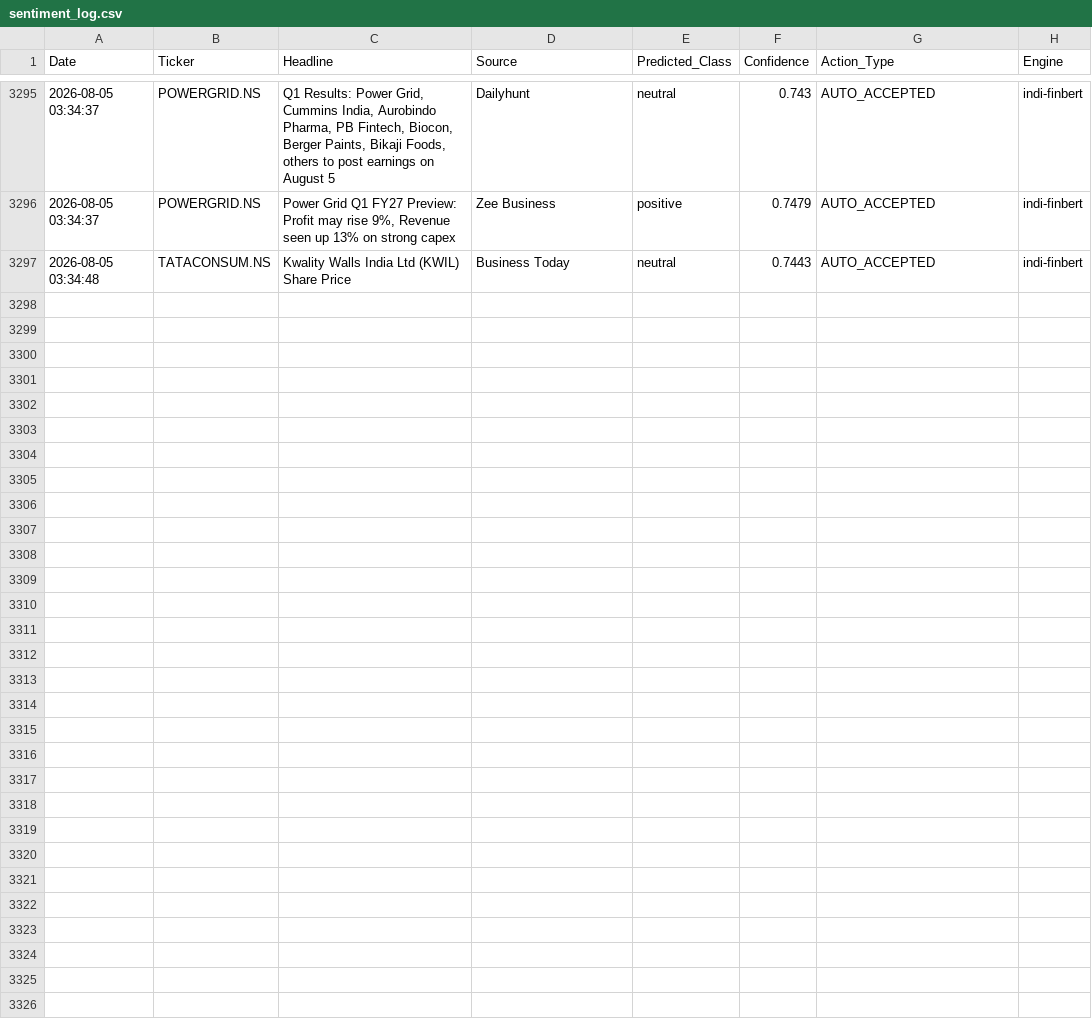
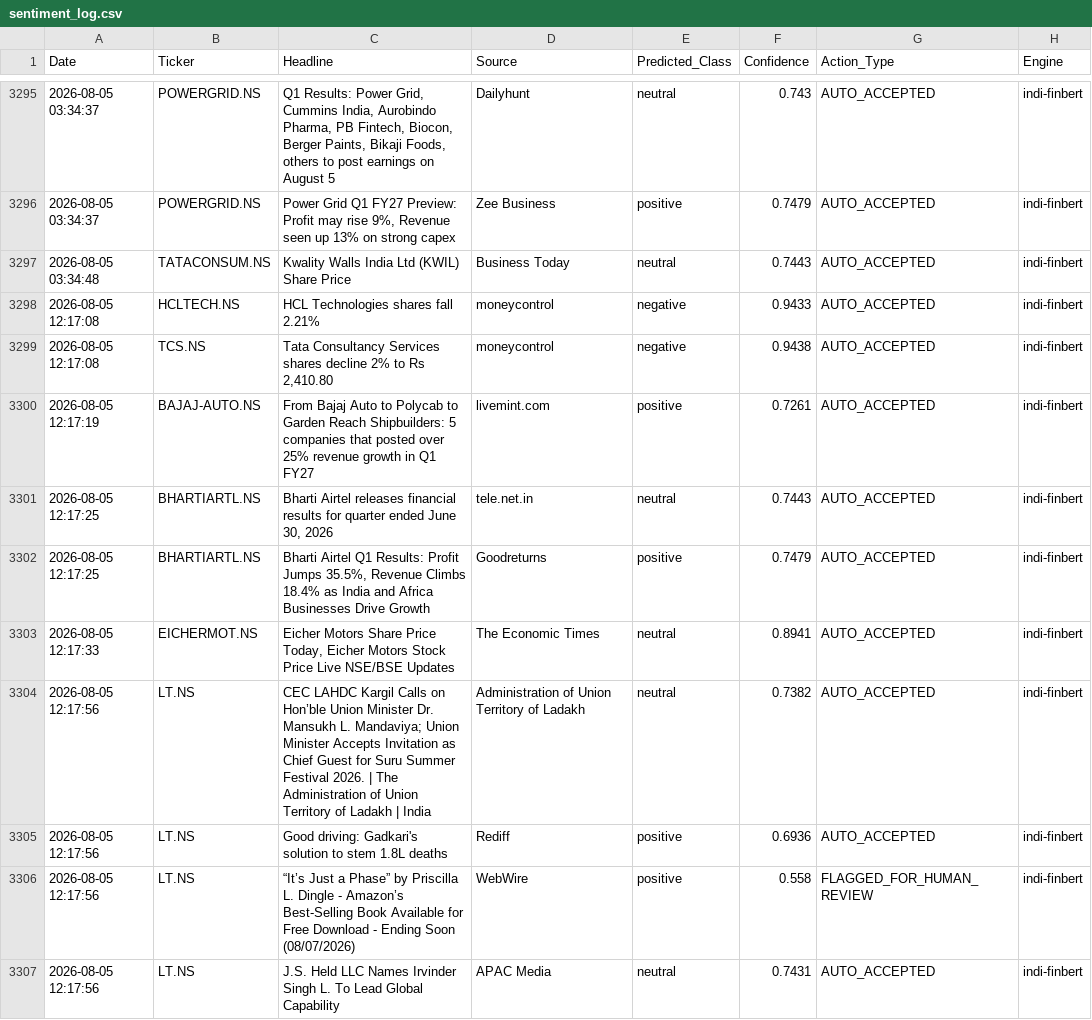
Before and after one commit to Aryanchauhan08/Indi-FinBERT, a CSV file: data/sentiment_log.csv, drawn as a sheet; only a part is shown, gaps mark what is left out; the diff covers the shown part only; the diff names each change by its address in the sheet, - before the commit and + after, or states it on an @@ line.

```diff
--- a/data/sentiment_log.csv
+++ b/data/sentiment_log.csv
+row 3298: 2026-08-05 12:17:08 | HCLTECH.NS | HCL Technologies shares fall 2.21% | moneycontrol | negative | 0.9433 | AUTO_ACCEPTED | indi-finbert
+row 3299: 2026-08-05 12:17:08 | TCS.NS | Tata Consultancy Services shares decline 2% to Rs 2,410.80 | moneycontrol | negative | 0.9438 | AUTO_ACCEPTED | indi-finbert
+row 3300: 2026-08-05 12:17:19 | BAJAJ-AUTO.NS | From Bajaj Auto to Polycab to Garden Reach Shipbuilders: 5 companies that posted over 25% revenue growth in Q1 FY27 | livemint.com | positive | 0.7261 | AUTO_ACCEPTED | indi-finbert
+row 3301: 2026-08-05 12:17:25 | BHARTIARTL.NS | Bharti Airtel releases financial results for quarter ended June 30, 2026 | tele.net.in | neutral | 0.7443 | AUTO_ACCEPTED | indi-finbert
+row 3302: 2026-08-05 12:17:25 | BHARTIARTL.NS | Bharti Airtel Q1 Results: Profit Jumps 35.5%, Revenue Climbs 18.4% as India and Africa Businesses Drive Growth | Goodreturns | positive | 0.7479 | AUTO_ACCEPTED | indi-finbert
+row 3303: 2026-08-05 12:17:33 | EICHERMOT.NS | Eicher Motors Share Price Today, Eicher Motors Stock Price Live NSE/BSE Updates | The Economic Times | neutral | 0.8941 | AUTO_ACCEPTED | indi-finbert
+row 3304: 2026-08-05 12:17:56 | LT.NS | CEC LAHDC Kargil Calls on Hon’ble Union Minister Dr. Mansukh L. Mandaviya; Union Minister Accepts Invitation as Chief Guest for Suru Summer Festival 2026. | The Administration of Union Territory of Ladakh | India | Administration of Union Territory of Ladakh | neutral | 0.7382 | AUTO_ACCEPTED | indi-finbert
+row 3305: 2026-08-05 12:17:56 | LT.NS | Good driving: Gadkari's solution to stem 1.8L deaths | Rediff | positive | 0.6936 | AUTO_ACCEPTED | indi-finbert
+row 3306: 2026-08-05 12:17:56 | LT.NS | “It’s Just a Phase” by Priscilla L. Dingle - Amazon’s Best-Selling Book Available for Free Download - Ending Soon (08/07/2026) | WebWire | positive | 0.558 | FLAGGED_FOR_HUMAN_REVIEW | indi-finbert
+row 3307: 2026-08-05 12:17:56 | LT.NS | J.S. Held LLC Names Irvinder Singh L. To Lead Global Capability | APAC Media | neutral | 0.7431 | AUTO_ACCEPTED | indi-finbert
```
Also changed, not shown: 10 added rows elsewhere in this file.
